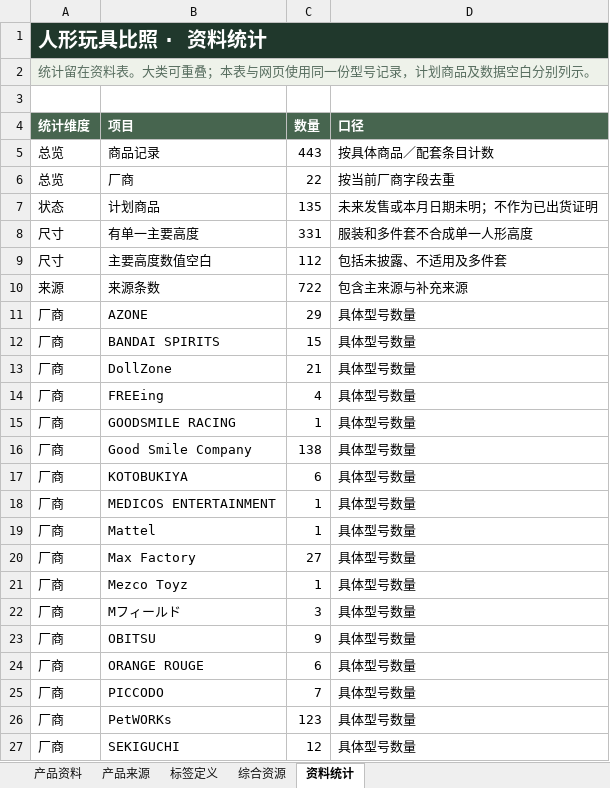
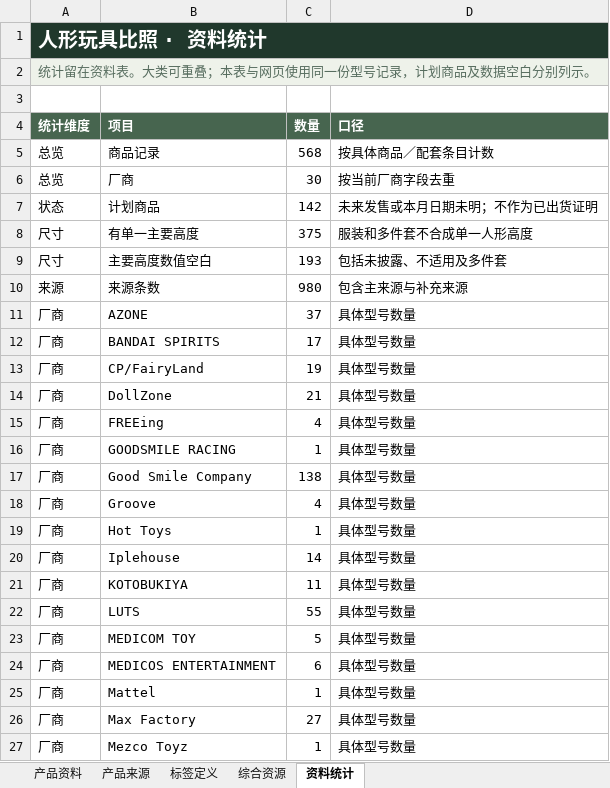
Before and after one commit to fivsevn-agy/fivsevn-devlog, an Excel workbook: posts/2026/assets/toy-compare/toy-data.xlsx, sheet 资料统计, drawn as a sheet; only a part is shown; the shorter side is filled out with more unchanged rows; values as stored, in another font and other column widths than the file's, no borders; table styles not drawn; addresses are those after the commit; the diff covers the shown part only; the diff names each change by its address in the sheet, - before the commit and + after, or states it on an @@ line.

```diff
--- a/posts/2026/assets/toy-compare/toy-data.xlsx (sheet 资料统计)
+++ b/posts/2026/assets/toy-compare/toy-data.xlsx (sheet 资料统计)
-C5 (数量): 443
+C5 (数量): 568
-C6 (数量): 22
+C6 (数量): 30
-C7 (数量): 135
+C7 (数量): 142
-C8 (数量): 331
+C8 (数量): 375
-C9 (数量): 112
+C9 (数量): 193
-C10 (数量): 722
+C10 (数量): 980
-C11 (数量): 29
+C11 (数量): 37
-C12 (数量): 15
+C12 (数量): 17
+row 13: 厂商 | CP/FairyLand | 19 | 具体型号数量
+row 18: 厂商 | Groove | 4 | 具体型号数量
+row 19: 厂商 | Hot Toys | 1 | 具体型号数量
+row 20: 厂商 | Iplehouse | 14 | 具体型号数量
-C21 (数量): 6
+C21 (数量): 11
+row 22: 厂商 | LUTS | 55 | 具体型号数量
+row 23: 厂商 | MEDICOM TOY | 5 | 具体型号数量
-C24 (数量): 1
+C24 (数量): 6
```
Also changed, not shown: 2 added rows and 4 edited cells elsewhere in this sheet, sheet 产品资料, sheet 产品来源, sheet 综合资源, sheet 标签定义, formulas that keep their value, 1 other file.
